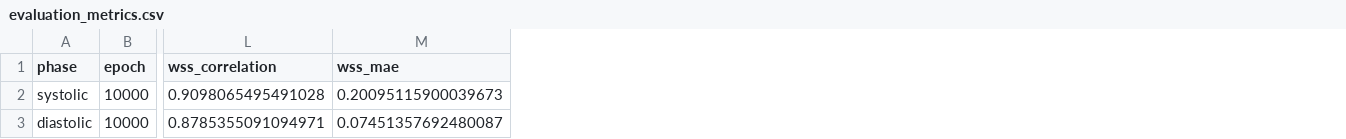
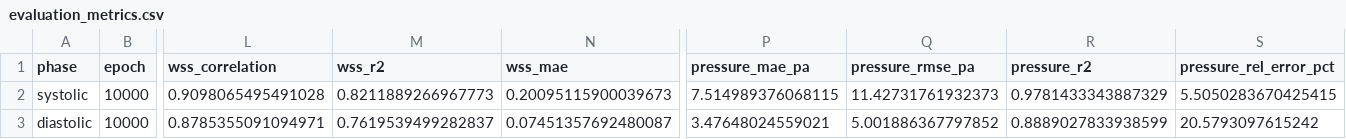
Before and after one commit to michaelajao/TAA-aneurysm, a CSV file: experiments/AS5/evaluation_metrics.csv, drawn as a sheet; only a part is shown, gaps mark what is left out; the diff names each change by its address in the sheet, - before the commit and + after, or states it on an @@ line.

```diff
--- a/experiments/AS5/evaluation_metrics.csv
+++ b/experiments/AS5/evaluation_metrics.csv
+column M (wss_r2), rows 2-3: 0.8211889266967773 | 0.7619539499282837
+column P (pressure_mae_pa), rows 2-3: 7.514989376068115 | 3.47648024559021
+column Q (pressure_rmse_pa), rows 2-3: 11.42731761932373 | 5.001886367797852
+column R (pressure_r2), rows 2-3: 0.9781433343887329 | 0.8889027833938599
+column S (pressure_rel_error_pct), rows 2-3: 5.5050283670425415 | 20.5793097615242
```
Also changed, not shown: experiments/AS6/evaluation_metrics.csv, experiments/full_metrics.csv, 18 other files.
